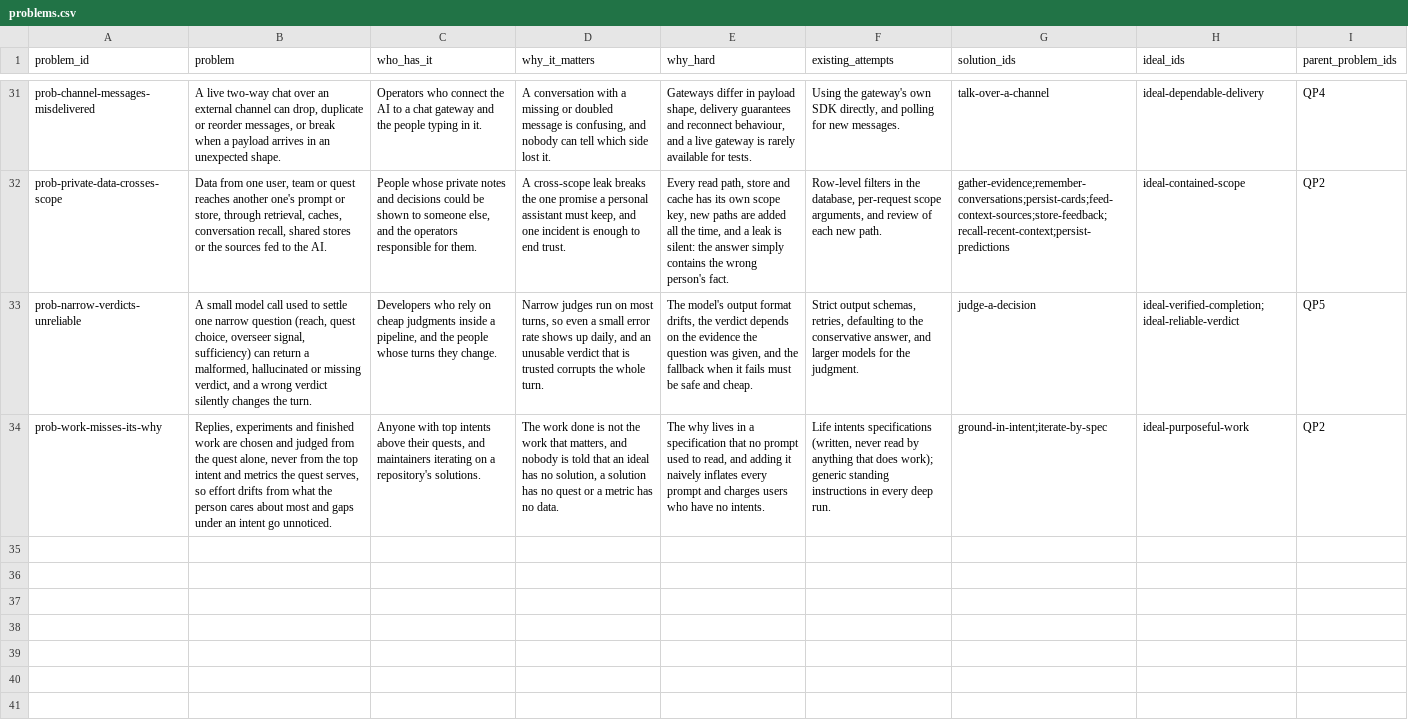
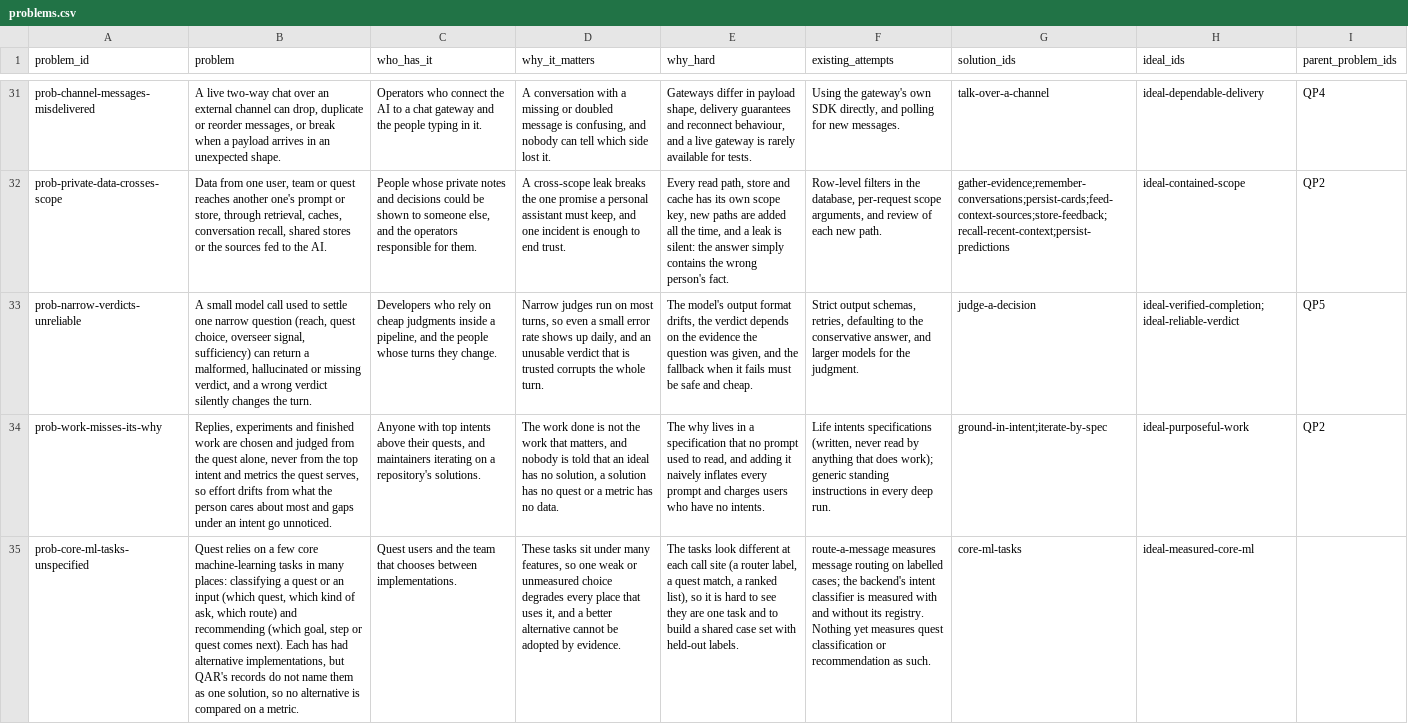
Before and after one commit to SpiritualData/quest-ai-runner, a CSV file: esoi/problems.csv, drawn as a sheet; only a part is shown, gaps mark what is left out; the diff names each change by its address in the sheet, - before the commit and + after, or states it on an @@ line.

```diff
--- a/esoi/problems.csv
+++ b/esoi/problems.csv
+row 35: prob-core-ml-tasks-unspecified | Quest relies on a few core machine-learning tasks in many places: classifying a quest or an input (which quest, which kind of ask, which route) and recommending (which goal, step or quest comes next). Each has had alternative implementations, but QAR's records do not name them as one solution, so no alternative is compared on a metric. | Quest users and the team that chooses between implementations. | These tasks sit under many features, so one weak or unmeasured choice degrades every place that uses it, and a better alternative cannot be adopted by evidence. | The tasks look different at each call site (a router label, a quest match, a ranked list), so it is hard to see they are one task and to build a shared case set with held-out labels. | route-a-message measures message routing on labelled cases; the backend's intent classifier is measured with and without its registry. Nothing yet measures quest classification or recommendation as such. | core-ml-tasks | ideal-measured-core-ml
```
Also changed, not shown: esoi/solutions.csv, esoi/tracker/ideals.csv, 9 other files.
